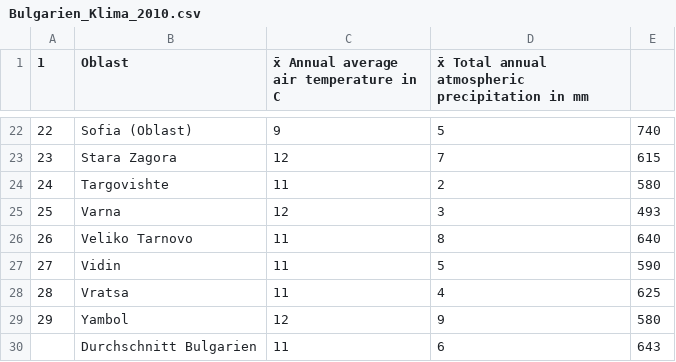
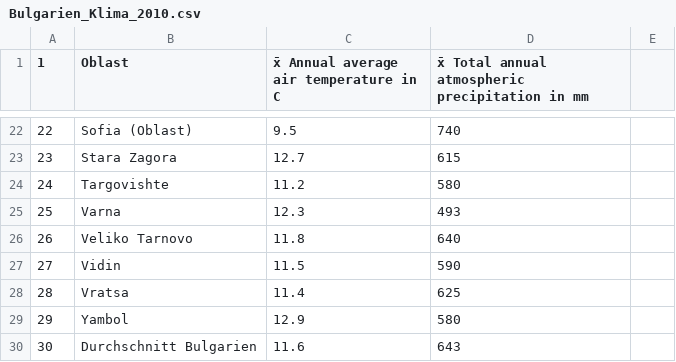
Before and after one commit to eileenalrubaiee/DataScience, a CSV file: bulgarien/2010/Bulgarien_Klima_2010.csv, drawn as a sheet; only a part is shown, gaps mark what is left out; the diff covers the shown part only.

Commit message:
Update Bulgarien_Klima_2010.csv

```diff
--- a/bulgarien/2010/Bulgarien_Klima_2010.csv
+++ b/bulgarien/2010/Bulgarien_Klima_2010.csv
@@ -22,9 +22,9 @@
-22,Sofia (Oblast),9,5,740
-23,Stara Zagora,12,7,615
-24,Targovishte,11,2,580
-25,Varna,12,3,493
-26,Veliko Tarnovo,11,8,640
-27,Vidin,11,5,590
-28,Vratsa,11,4,625
-29,Yambol,12,9,580
-,Durchschnitt Bulgarien,11,6,643
+22,Sofia (Oblast),9.5,740
+23,Stara Zagora,12.7,615
+24,Targovishte,11.2,580
+25,Varna,12.3,493
+26,Veliko Tarnovo,11.8,640
+27,Vidin,11.5,590
+28,Vratsa,11.4,625
+29,Yambol,12.9,580
+30,Durchschnitt Bulgarien,11.6,643
```
Also changed, not shown: 60 edited cells elsewhere in this file.
